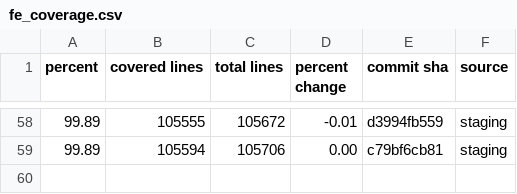
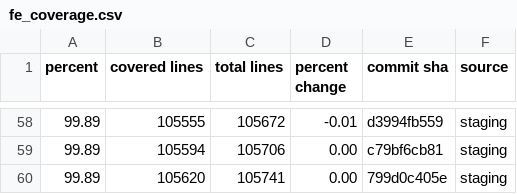
Before and after one commit to FarmBot/Farmbot-Web-App, a CSV file: fe_coverage.csv, drawn as a sheet; only a part is shown, gaps mark what is left out; the diff names each change by its address in the sheet, - before the commit and + after, or states it on an @@ line.

```diff
--- a/fe_coverage.csv
+++ b/fe_coverage.csv
+row 60: 99.89 | 105620 | 105741 | 0.00 | 799d0c405e | staging
```
Also changed, not shown: fps_history.csv, scene_metrics_app.csv, 6 other files.
